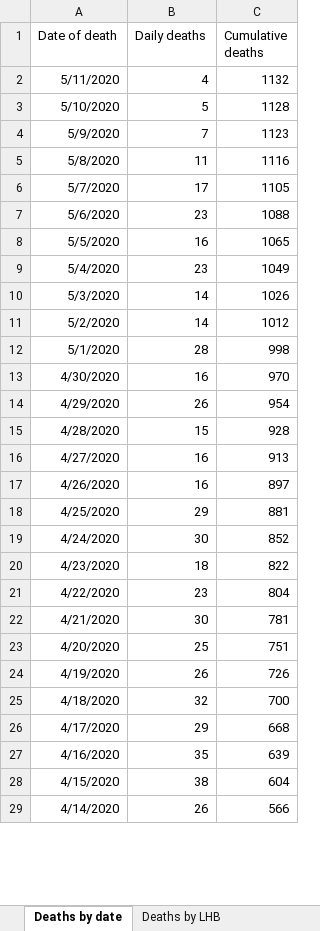
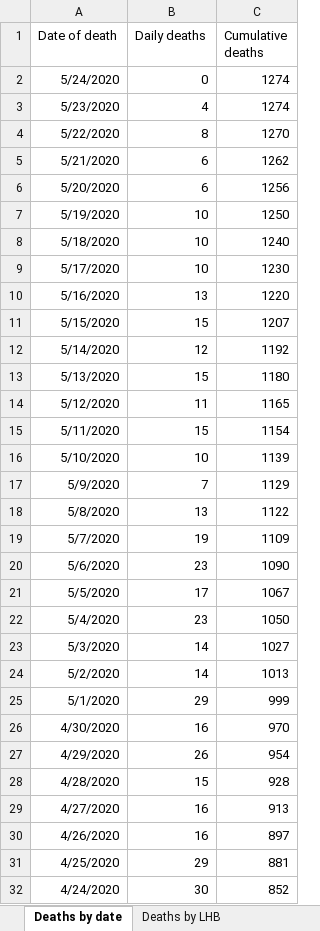
Before and after one commit to DynamicGenetics/COVID-19-Community-Response, an Excel workbook: backend/datasets/data/live/raw/phwCovidStatement.xlsx, sheet Deaths by date, drawn as a sheet; only a part is shown; the shorter side is filled out with more unchanged rows; values as stored, in another font and other column widths than the file's, no borders; addresses are those after the commit; the diff covers the shown part only; the diff names each change by its address in the sheet, - before the commit and + after, or states it on an @@ line.

```diff
--- a/backend/datasets/data/live/raw/phwCovidStatement.xlsx (sheet Deaths by date)
+++ b/backend/datasets/data/live/raw/phwCovidStatement.xlsx (sheet Deaths by date)
+row 2: 5/24/2020 | 0 | 1274
+row 3: 5/23/2020 | 4 | 1274
+row 4: 5/22/2020 | 8 | 1270
+row 5: 5/21/2020 | 6 | 1262
+row 6: 5/20/2020 | 6 | 1256
+row 7: 5/19/2020 | 10 | 1250
+row 8: 5/18/2020 | 10 | 1240
+row 9: 5/17/2020 | 10 | 1230
+row 10: 5/16/2020 | 13 | 1220
+row 11: 5/15/2020 | 15 | 1207
+row 12: 5/14/2020 | 12 | 1192
+row 13: 5/13/2020 | 15 | 1180
+row 14: 5/12/2020 | 11 | 1165
-B15 (Daily deaths): 4
+B15 (Daily deaths): 15
-C15 (Cumulative deaths): 1132
+C15 (Cumulative deaths): 1154
-B16 (Daily deaths): 5
+B16 (Daily deaths): 10
-C16 (Cumulative deaths): 1128
+C16 (Cumulative deaths): 1139
-C17 (Cumulative deaths): 1123
+C17 (Cumulative deaths): 1129
-B18 (Daily deaths): 11
+B18 (Daily deaths): 13
-C18 (Cumulative deaths): 1116
+C18 (Cumulative deaths): 1122
-B19 (Daily deaths): 17
+B19 (Daily deaths): 19
-C19 (Cumulative deaths): 1105
+C19 (Cumulative deaths): 1109
-C20 (Cumulative deaths): 1088
+C20 (Cumulative deaths): 1090
-B21 (Daily deaths): 16
+B21 (Daily deaths): 17
-C21 (Cumulative deaths): 1065
+C21 (Cumulative deaths): 1067
-C22 (Cumulative deaths): 1049
+C22 (Cumulative deaths): 1050
-C23 (Cumulative deaths): 1026
+C23 (Cumulative deaths): 1027
-C24 (Cumulative deaths): 1012
+C24 (Cumulative deaths): 1013
-B25 (Daily deaths): 28
+B25 (Daily deaths): 29
-C25 (Cumulative deaths): 998
+C25 (Cumulative deaths): 999
```
Also changed, not shown: 3 edited cells elsewhere in this sheet, sheet Tests by specimen date, sheet Age and sex distribution, sheet Deaths by LHB, sheet Contents, 6 other files.
